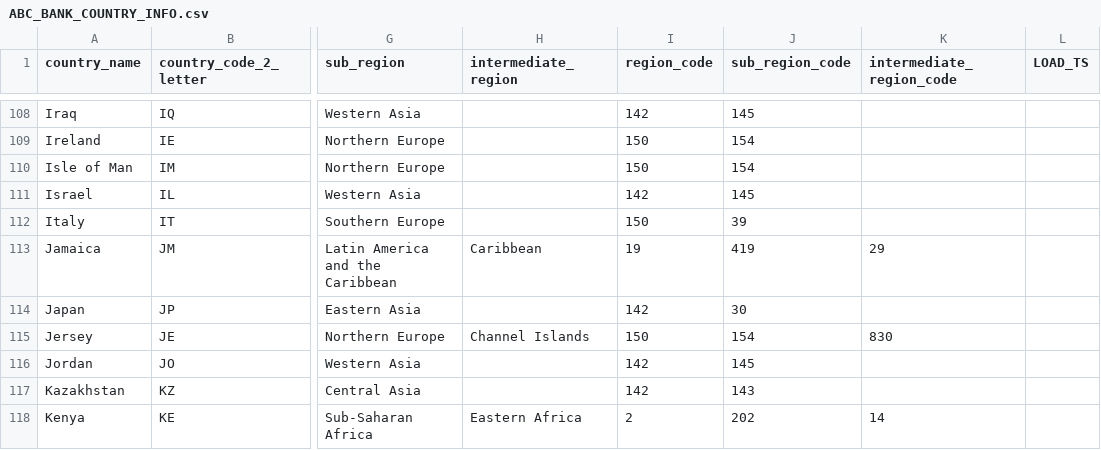
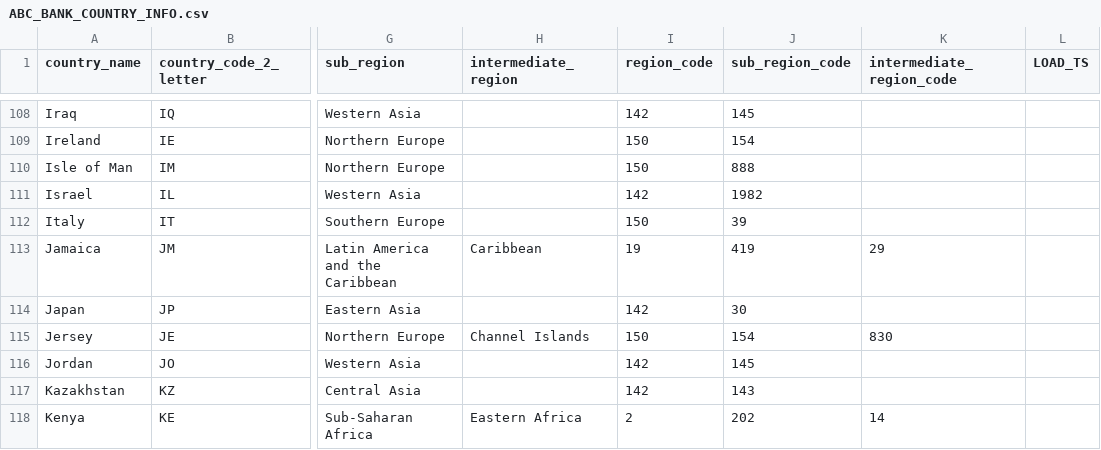
Before and after one commit to niv-gold/DBT, a CSV file: seeds/ABC_BANK_COUNTRY_INFO.csv, drawn as a sheet; only a part is shown, gaps mark what is left out; the diff names each change by its address in the sheet, - before the commit and + after, or states it on an @@ line.

Commit message:
dim_country

```diff
--- a/seeds/ABC_BANK_COUNTRY_INFO.csv
+++ b/seeds/ABC_BANK_COUNTRY_INFO.csv
-J110 (sub_region_code): 154
+J110 (sub_region_code): 888
-J111 (sub_region_code): 145
+J111 (sub_region_code): 1982
```
Also changed, not shown: 10 other files.
